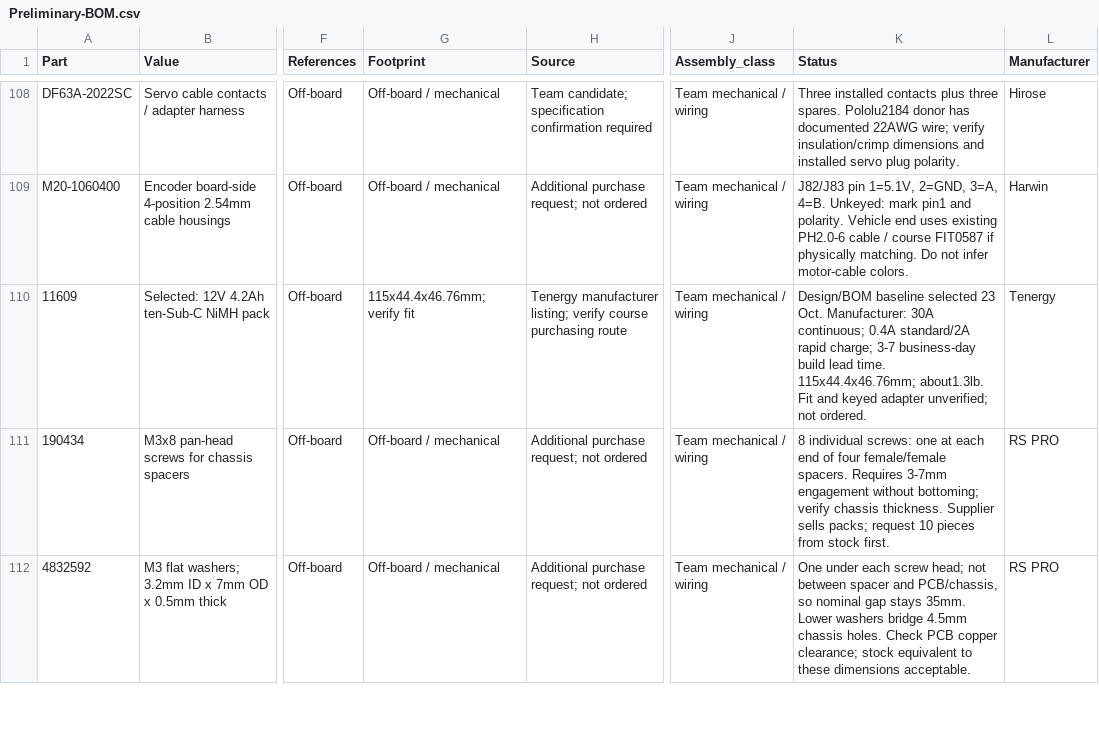
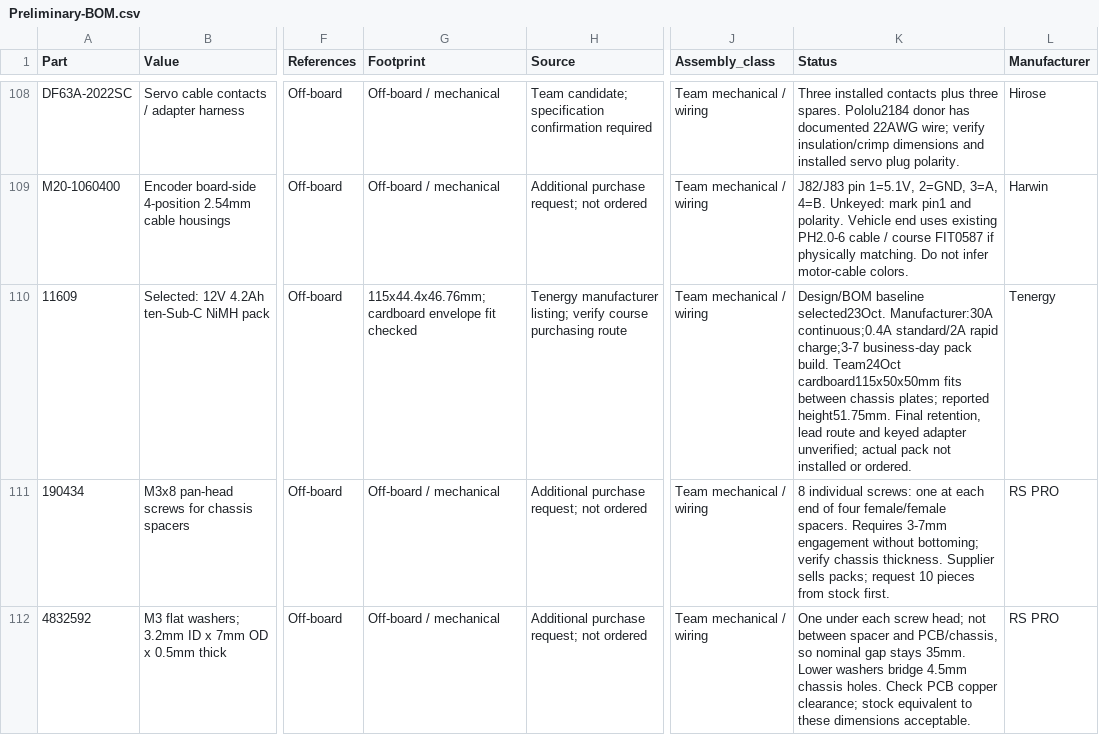
Before and after one commit to fmarples/18649_team4, a CSV file: lab4/Preliminary-BOM.csv, drawn as a sheet; only a part is shown, gaps mark what is left out; the diff names each change by its address in the sheet, - before the commit and + after, or states it on an @@ line.

Commit message:
Record team cardboard battery fit check

```diff
--- a/lab4/Preliminary-BOM.csv
+++ b/lab4/Preliminary-BOM.csv
-G110 (Footprint): 115x44.4x46.76mm; verify fit
+G110 (Footprint): 115x44.4x46.76mm; cardboard envelope fit checked
-K110 (Status): Design/BOM baseline selected 23 Oct. Manufacturer: 30A continuous; 0.4A standard/2A rapid charge; 3-7 business-day build lead time. 115x44.4x46.76mm; about1.3lb. Fit and keyed adapter unverified; not ordered.
+K110 (Status): Design/BOM baseline selected23Oct. Manufacturer:30A continuous;0.4A standard/2A rapid charge;3-7 business-day pack build. Team24Oct cardboard115x50x50mm fits between chassis plates; reported height51.75mm. Final retention, lead route and keyed adapter unverified; actual pack not installed or ordered.
```
Also changed, not shown: 4 other files.
